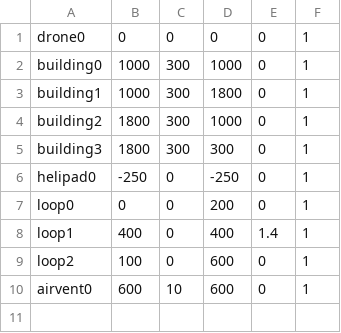
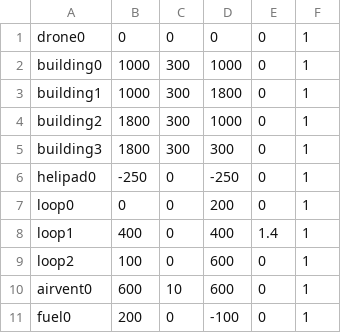
Before and after one commit to eb18608/BIF, a CSV file: androidAndUi/app/src/main/assets/levels/level0.csv, drawn as a sheet; the diff names each change by its address in the sheet, - before the commit and + after, or states it on an @@ line.

Commit message:
Fuel levels displayed in 2D, fuel pickups increase fuel level

```diff
--- a/androidAndUi/app/src/main/assets/levels/level0.csv
+++ b/androidAndUi/app/src/main/assets/levels/level0.csv
+row 11: fuel0 | 200 | 0 | -100 | 0 | 1
```
Also changed, not shown: 4 other files.
